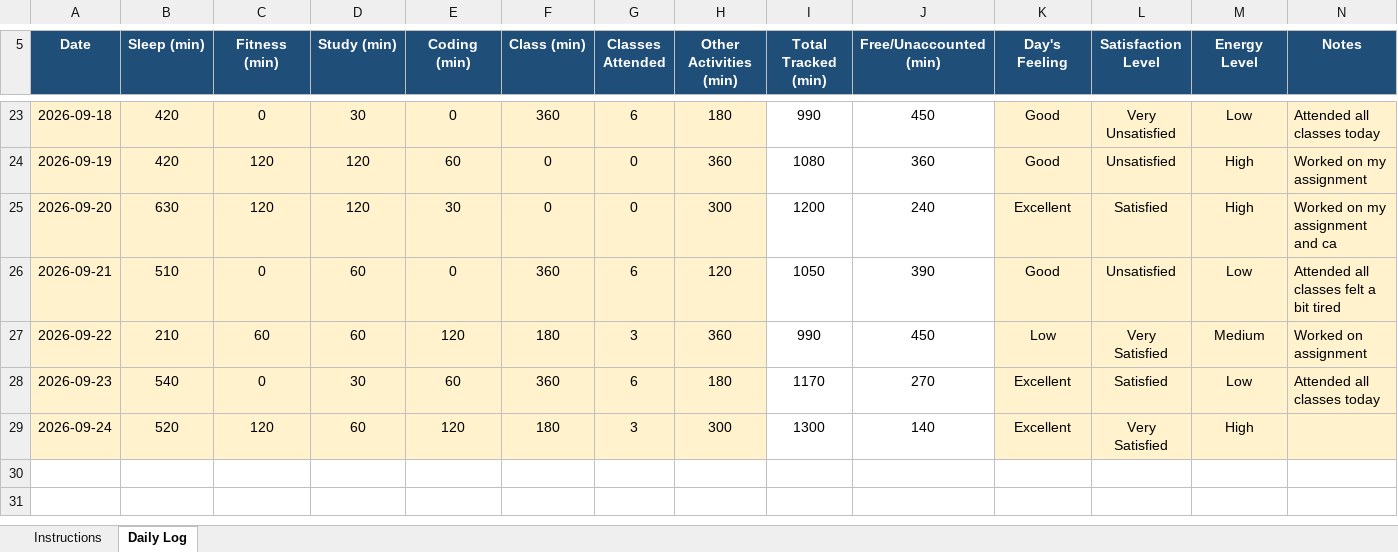
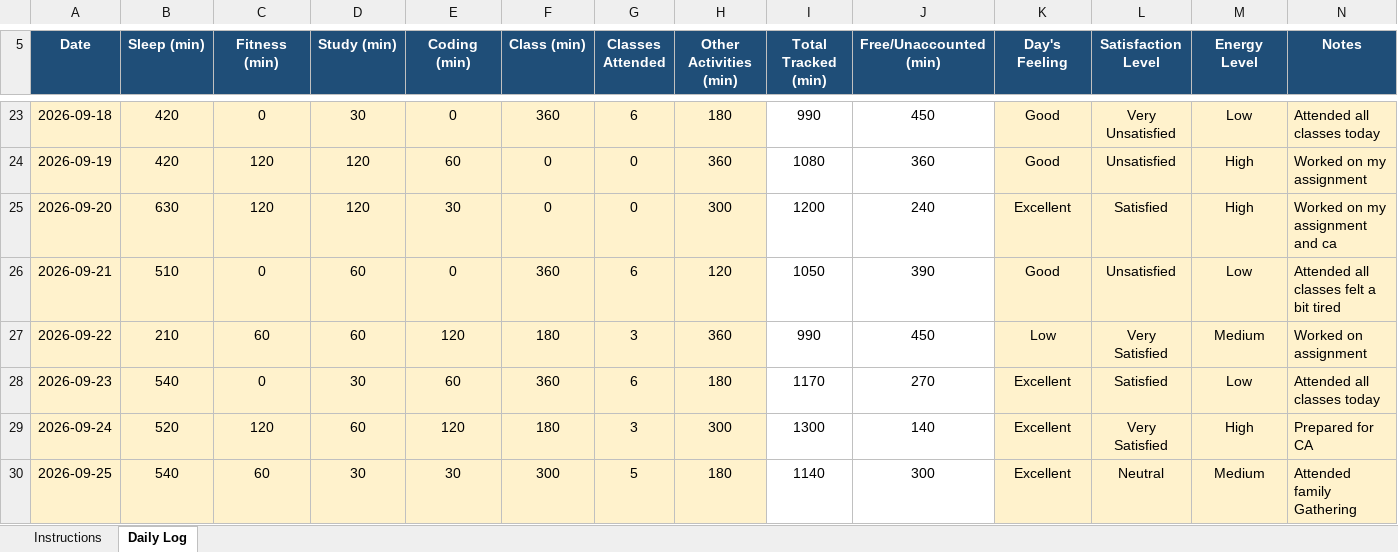
Before and after one commit to gurkirat0/CAP776, an Excel workbook: data/12614066.xlsx, sheet Daily Log, drawn as a sheet; only a part is shown, gaps mark what is left out; values as stored, in another font and other column widths than the file's, no borders; conditional formats not drawn; the diff names each change by its address in the sheet, - before the commit and + after, or states it on an @@ line.

Commit message:
Update Excel data

```diff
--- a/data/12614066.xlsx (sheet Daily Log)
+++ b/data/12614066.xlsx (sheet Daily Log)
-N29 (Notes): (empty)
+N29 (Notes): Prepared for CA
+row 30: 2026-09-25 | 540 | 60 | 30 | 30 | 300 | 5 | 180 | 1140 | 300 | Excellent | Neutral | Medium | Attended family Gathering
```
